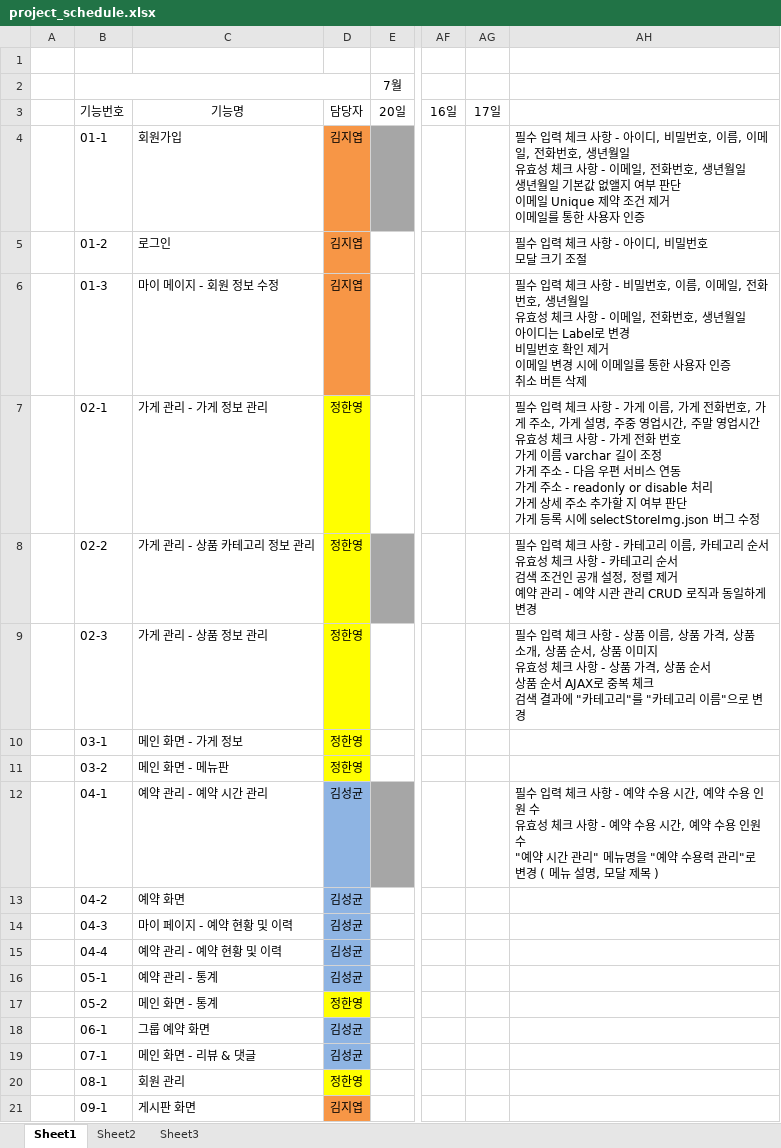
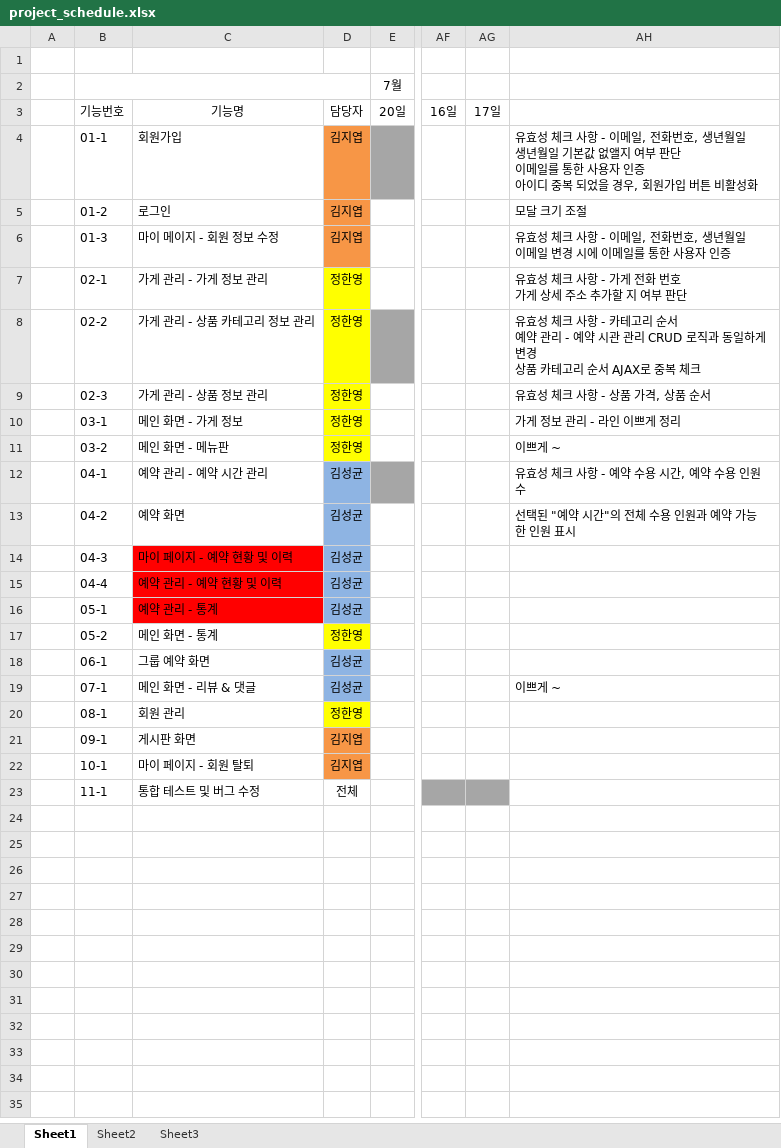
Before and after one commit to khpm/YeaMin, an Excel workbook: YeaMin/WebContent/docs/etc/project_schedule.xlsx, sheet Sheet1, drawn as a sheet; only a part is shown, gaps mark what is left out; the shorter side is filled out with more unchanged rows; values as stored, in another font and other column widths than the file's, no borders; ↵ is a line break in a cell; the diff names each change by its address in the sheet, - before the commit and + after, or states it on an @@ line.

Commit message:
비고 수정

```diff
--- a/YeaMin/WebContent/docs/etc/project_schedule.xlsx (sheet Sheet1)
+++ b/YeaMin/WebContent/docs/etc/project_schedule.xlsx (sheet Sheet1)
-AH4: 필수 입력 체크 사항 - 아이디, 비밀번호, 이름, 이메일, 전화번호, 생년월일 ↵ 유효성 체크 사항 - 이메일, 전화번호, 생년월일 ↵ 생년월일 기본값 없앨지 여부 판단 ↵ 이메일 Unique 제약 조건 제거 ↵ 이메일를 통한 사용자 인증
+AH4: 유효성 체크 사항 - 이메일, 전화번호, 생년월일 ↵ 생년월일 기본값 없앨지 여부 판단 ↵ 이메일를 통한 사용자 인증 ↵ 아이디 중복 되었을 경우, 회원가입 버튼 비활성화
-AH5: 필수 입력 체크 사항 - 아이디, 비밀번호 ↵ 모달 크기 조절
+AH5: 모달 크기 조절
-AH6: 필수 입력 체크 사항 - 비밀번호, 이름, 이메일, 전화번호, 생년월일 ↵ 유효성 체크 사항 - 이메일, 전화번호, 생년월일 ↵ 아이디는 Label로 변경 ↵ 비밀번호 확인 제거 ↵ 이메일 변경 시에 이메일를 통한 사용자 인증 ↵ 취소 버튼 삭제
+AH6: 유효성 체크 사항 - 이메일, 전화번호, 생년월일 ↵ 이메일 변경 시에 이메일를 통한 사용자 인증
-AH7: 필수 입력 체크 사항 - 가게 이름, 가게 전화번호, 가게 주소, 가게 설명, 주중 영업시간, 주말 영업시간 ↵ 유효성 체크 사항 - 가게 전화 번호 ↵ 가게 이름 varchar 길이 조정 ↵ 가게 주소 - 다음 우편 서비스 연동 ↵ 가게 주소 - readonly or disable 처리 ↵ 가게 상세 주소 추가할 지 여부 판단 ↵ 가게 등록 시에 selectStoreImg.json 버그 수정
+AH7: 유효성 체크 사항 - 가게 전화 번호 ↵ 가게 상세 주소 추가할 지 여부 판단
-AH8: 필수 입력 체크 사항 - 카테고리 이름, 카테고리 순서 ↵ 유효성 체크 사항 - 카테고리 순서 ↵ 검색 조건인 공개 설정, 정렬 제거 ↵ 예약 관리 - 예약 시관 관리 CRUD 로직과 동일하게 변경
+AH8: 유효성 체크 사항 - 카테고리 순서 ↵ 예약 관리 - 예약 시관 관리 CRUD 로직과 동일하게 변경 ↵ 상품 카테고리 순서 AJAX로 중복 체크
-AH9: 필수 입력 체크 사항 - 상품 이름, 상품 가격, 상품 소개, 상품 순서, 상품 이미지 ↵ 유효성 체크 사항 - 상품 가격, 상품 순서 ↵ 상품 순서 AJAX로 중복 체크 ↵ 검색 결과에 "카테고리"를 "카테고리 이름"으로 변경
+AH9: 유효성 체크 사항 - 상품 가격, 상품 순서
-AH10: (empty)
+AH10: 가게 정보 관리 - 라인 이쁘게 정리
-AH11: (empty)
+AH11: 이쁘게 ~
-AH12: 필수 입력 체크 사항 - 예약 수용 시간, 예약 수용 인원 수 ↵ 유효성 체크 사항 - 예약 수용 시간, 예약 수용 인원 수 ↵ "예약 시간 관리" 메뉴명을 "예약 수용력 관리"로 변경 ( 메뉴 설명, 모달 제목 )
+AH12: 유효성 체크 사항 - 예약 수용 시간, 예약 수용 인원 수
-AH13: (empty)
+AH13: 선택된 "예약 시간"의 전체 수용 인원과 예약 가능한 인원 표시
-C14:C16 fill: none
+C14:C16 fill: #FF0000
-AH19: (empty)
+AH19: 이쁘게 ~
```
